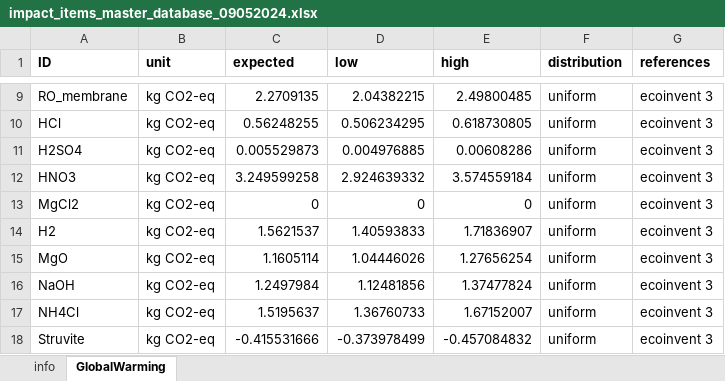
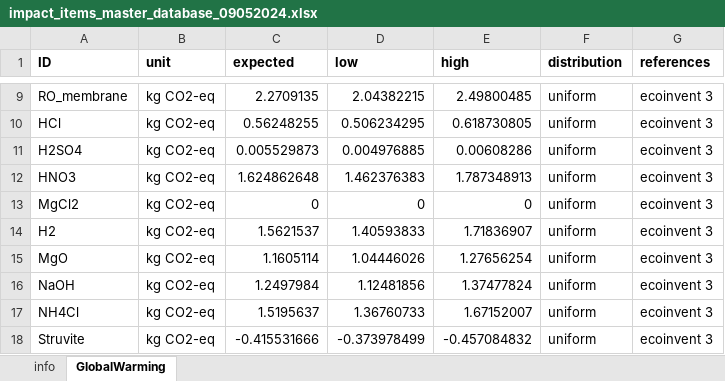
Before and after one commit to QSD-Group/EXPOsan, an Excel workbook: exposan/htl/data/impact_items_master_database_09052024.xlsx, sheet GlobalWarming, drawn as a sheet; only a part is shown, gaps mark what is left out; values as stored, in another font and other column widths than the file's, no borders; the diff names each change by its address in the sheet, - before the commit and + after, or states it on an @@ line.

```diff
--- a/exposan/htl/data/impact_items_master_database_09052024.xlsx (sheet GlobalWarming)
+++ b/exposan/htl/data/impact_items_master_database_09052024.xlsx (sheet GlobalWarming)
-C12 (expected): 3.249599258
+C12 (expected): 1.624862648
-D12 (low): 2.924639332
+D12 (low): 1.462376383
-E12 (high): 3.574559184
+E12 (high): 1.787348913
```
Also changed, not shown: 2 other files.
